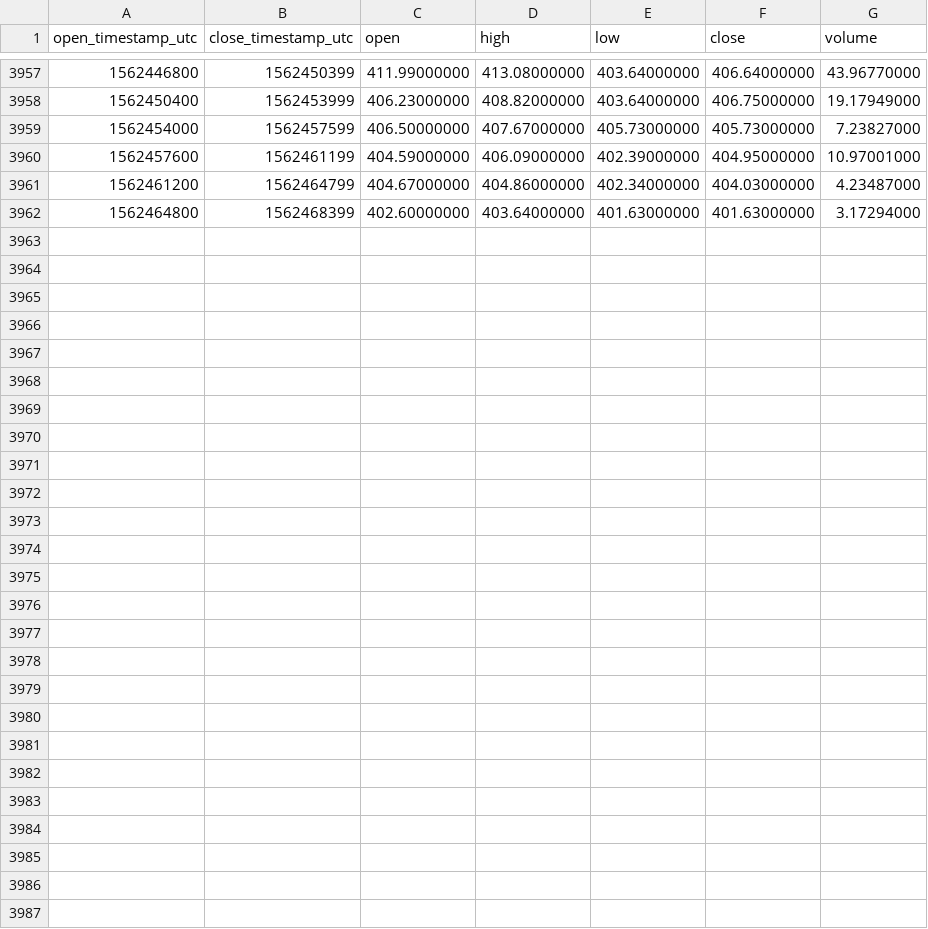
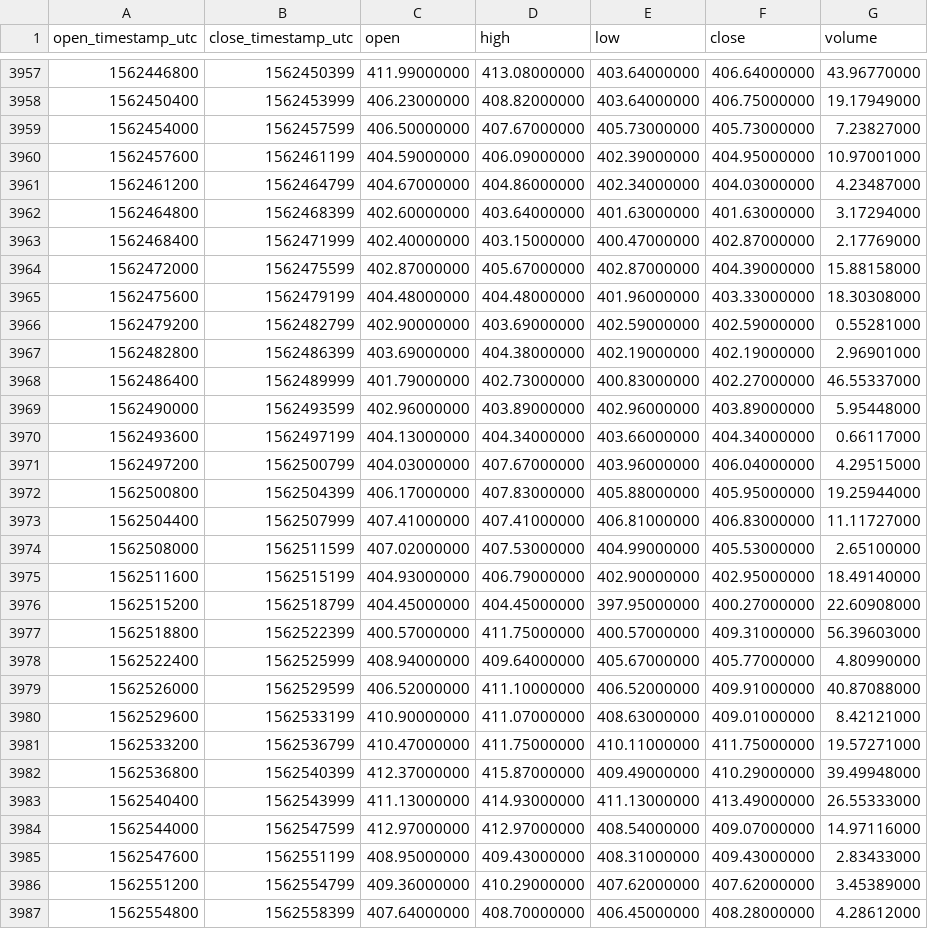
Before and after one commit to cryptobigbro/binance-BCHABCUSDC, a CSV file: binance-BCHABCUSDC-1h.csv, drawn as a sheet; only a part is shown, gaps mark what is left out.

Commit message:
Update OHLCV data.

```diff
--- a/binance-BCHABCUSDC-1h.csv
+++ b/binance-BCHABCUSDC-1h.csv
@@ -3962 +3962,26 @@ open_timestamp_utc,close_timestamp_utc,open,high,low,close,volume
 1562464800,1562468399,402.60000000,403.64000000,401.63000000,401.63000000,3.17294000
+1562468400,1562471999,402.40000000,403.15000000,400.47000000,402.87000000,2.17769000
+1562472000,1562475599,402.87000000,405.67000000,402.87000000,404.39000000,15.88158000
+1562475600,1562479199,404.48000000,404.48000000,401.96000000,403.33000000,18.30308000
+1562479200,1562482799,402.90000000,403.69000000,402.59000000,402.59000000,0.55281000
+1562482800,1562486399,403.69000000,404.38000000,402.19000000,402.19000000,2.96901000
+1562486400,1562489999,401.79000000,402.73000000,400.83000000,402.27000000,46.55337000
+1562490000,1562493599,402.96000000,403.89000000,402.96000000,403.89000000,5.95448000
+1562493600,1562497199,404.13000000,404.34000000,403.66000000,404.34000000,0.66117000
+1562497200,1562500799,404.03000000,407.67000000,403.96000000,406.04000000,4.29515000
+1562500800,1562504399,406.17000000,407.83000000,405.88000000,405.95000000,19.25944000
+1562504400,1562507999,407.41000000,407.41000000,406.81000000,406.83000000,11.11727000
+1562508000,1562511599,407.02000000,407.53000000,404.99000000,405.53000000,2.65100000
+1562511600,1562515199,404.93000000,406.79000000,402.90000000,402.95000000,18.49140000
+1562515200,1562518799,404.45000000,404.45000000,397.95000000,400.27000000,22.60908000
+1562518800,1562522399,400.57000000,411.75000000,400.57000000,409.31000000,56.39603000
+1562522400,1562525999,408.94000000,409.64000000,405.67000000,405.77000000,4.80990000
+1562526000,1562529599,406.52000000,411.10000000,406.52000000,409.91000000,40.87088000
+1562529600,1562533199,410.90000000,411.07000000,408.63000000,409.01000000,8.42121000
+1562533200,1562536799,410.47000000,411.75000000,410.11000000,411.75000000,19.57271000
+1562536800,1562540399,412.37000000,415.87000000,409.49000000,410.29000000,39.49948000
+1562540400,1562543999,411.13000000,414.93000000,411.13000000,413.49000000,26.55333000
+1562544000,1562547599,412.97000000,412.97000000,408.54000000,409.07000000,14.97116000
+1562547600,1562551199,408.95000000,409.43000000,408.31000000,409.43000000,2.83433000
+1562551200,1562554799,409.36000000,410.29000000,407.62000000,407.62000000,3.45389000
+1562554800,1562558399,407.64000000,408.70000000,406.45000000,408.28000000,4.28612000
```
Also changed, not shown: binance-BCHABCUSDC-1d.csv.
